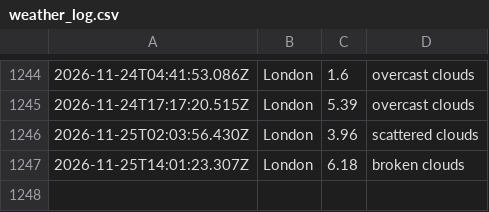
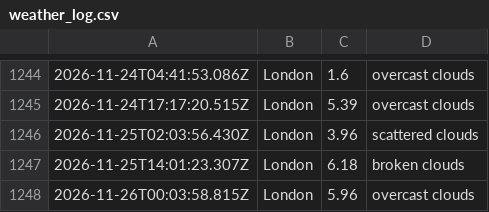
Before and after one commit to ialakija98/Weather-app-js, a CSV file: data/weather_log.csv, drawn as a sheet; only a part is shown, gaps mark what is left out; the diff names each change by its address in the sheet, - before the commit and + after, or states it on an @@ line.

```diff
--- a/data/weather_log.csv
+++ b/data/weather_log.csv
+row 1248: 2026-11-26T00:03:58.815Z | London | 5.96 | overcast clouds
```
Also changed, not shown: 1 other file.
